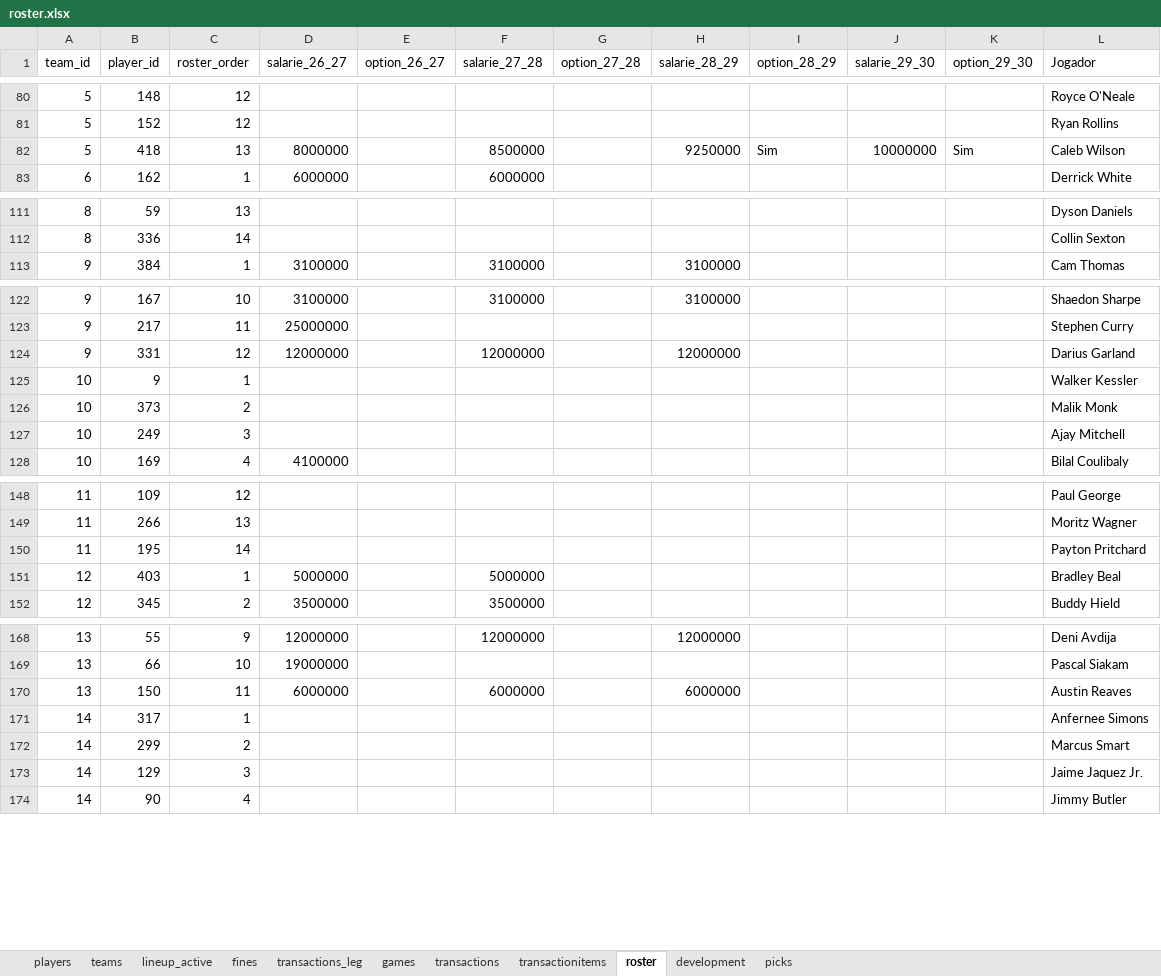
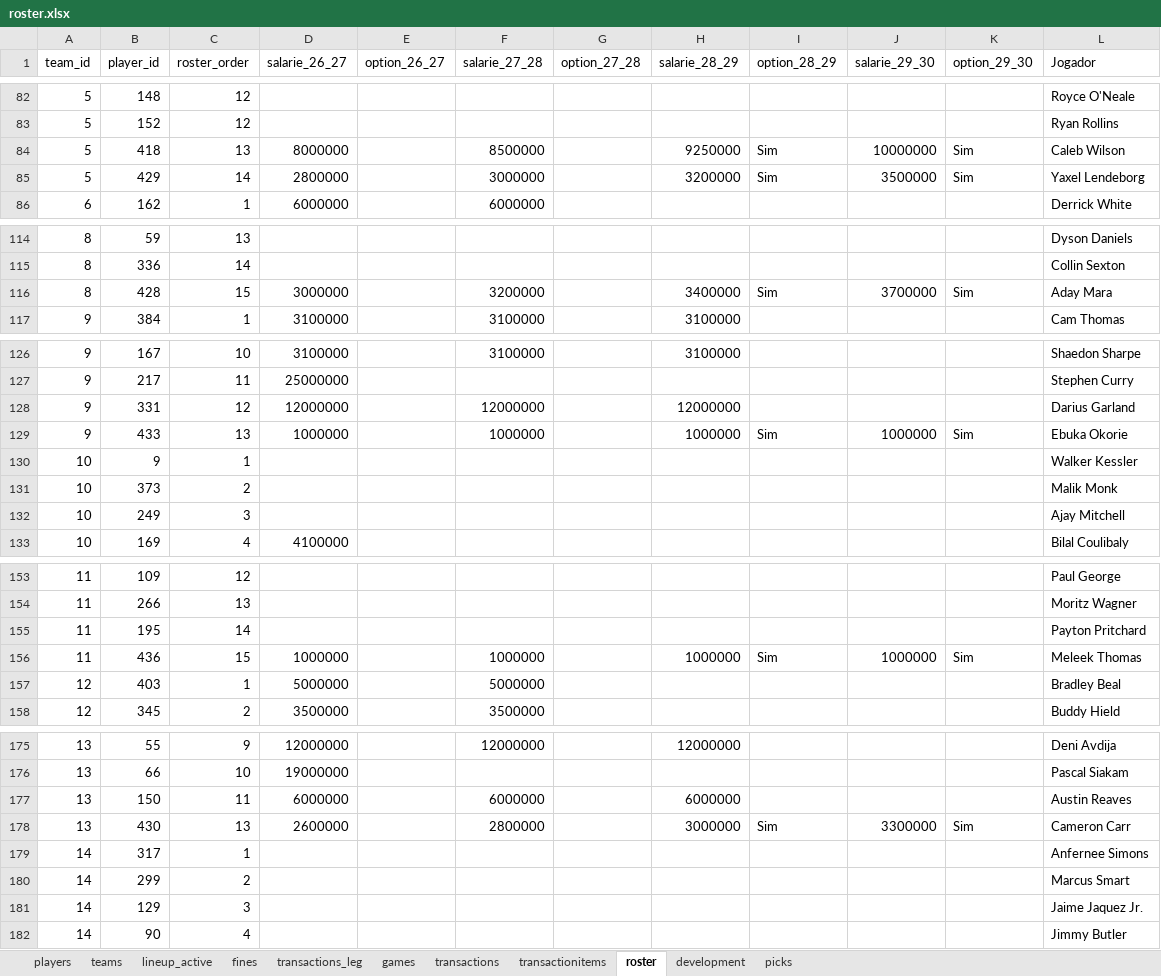
Before and after one commit to filipebrito23/Fantasy, an Excel workbook: Fantasy unificado/roster.xlsx, sheet roster, drawn as a sheet; only a part is shown, gaps mark what is left out; values as stored, in another font and other column widths than the file's, no borders; the diff covers the shown part only; the diff names each change by its address in the sheet, - before the commit and + after, or states it on an @@ line.

```diff
--- a/Fantasy unificado/roster.xlsx (sheet roster)
+++ b/Fantasy unificado/roster.xlsx (sheet roster)
+row 85: 5 | 429 | 14 | 2800000 |  | 3000000 |  | 3200000 | Sim | 3500000 | Sim | Yaxel Lendeborg
+row 116: 8 | 428 | 15 | 3000000 |  | 3200000 |  | 3400000 | Sim | 3700000 | Sim | Aday Mara
+row 129: 9 | 433 | 13 | 1000000 |  | 1000000 |  | 1000000 | Sim | 1000000 | Sim | Ebuka Okorie
+row 156: 11 | 436 | 15 | 1000000 |  | 1000000 |  | 1000000 | Sim | 1000000 | Sim | Meleek Thomas
+row 178: 13 | 430 | 13 | 2600000 |  | 2800000 |  | 3000000 | Sim | 3300000 | Sim | Cameron Carr
```
Also changed, not shown: 4 added rows, 1 removed row and 11 edited cells elsewhere in this sheet, sheet players, sheet development, formulas that keep their value.
